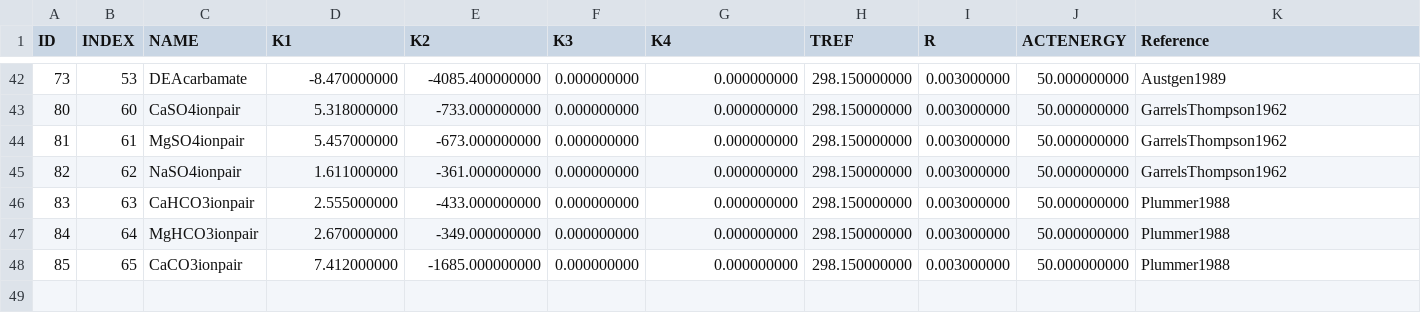
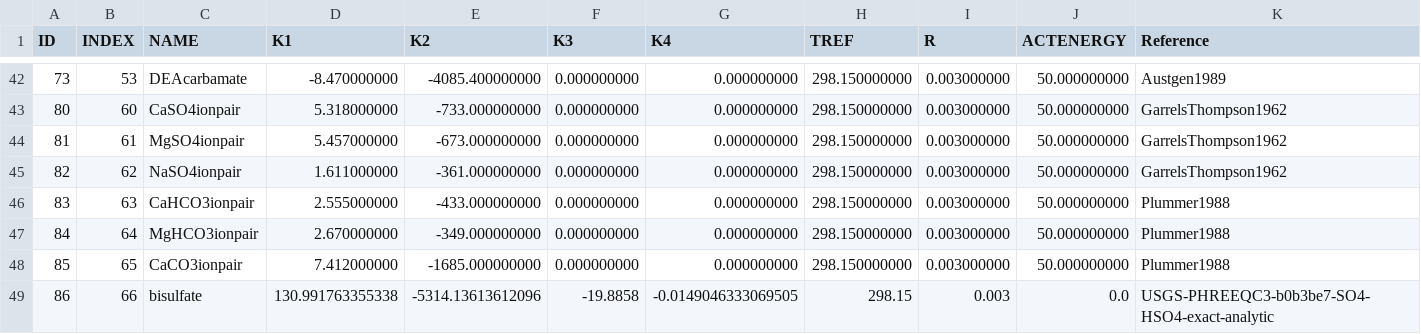
Before and after one commit to equinor/neqsim, a CSV file: src/main/resources/data/REACTIONDATAPITZER.csv, drawn as a sheet; only a part is shown, gaps mark what is left out; rows hold the shown columns only; the diff names each change by its address in the sheet, - before the commit and + after, or states it on an @@ line.

```diff
--- a/src/main/resources/data/REACTIONDATAPITZER.csv
+++ b/src/main/resources/data/REACTIONDATAPITZER.csv
+row 49: 86 | 66 | bisulfate | 130.991763355338 | -5314.13613612096 | -19.8858 | -0.0149046333069505 | 298.15 | 0.003 | 0.0 | USGS-PHREEQC3-b0b3be7-SO4-HSO4-exact-analytic
```
Also changed, not shown: src/main/resources/data/COMP.csv, src/main/resources/data/element.csv, 17 other files.
